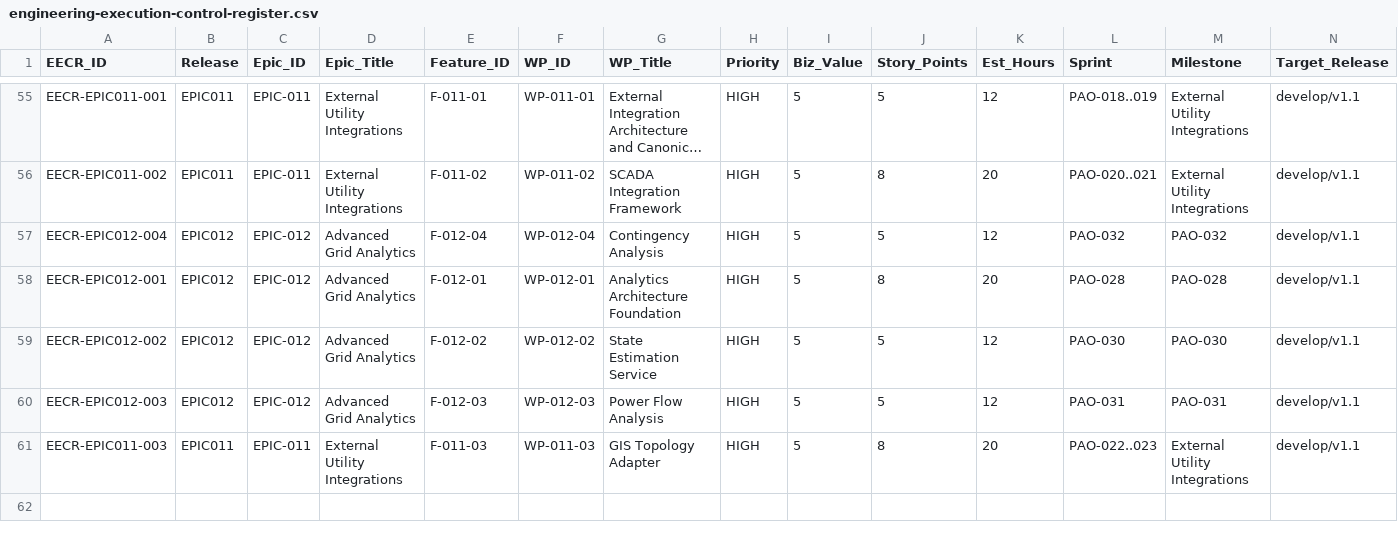
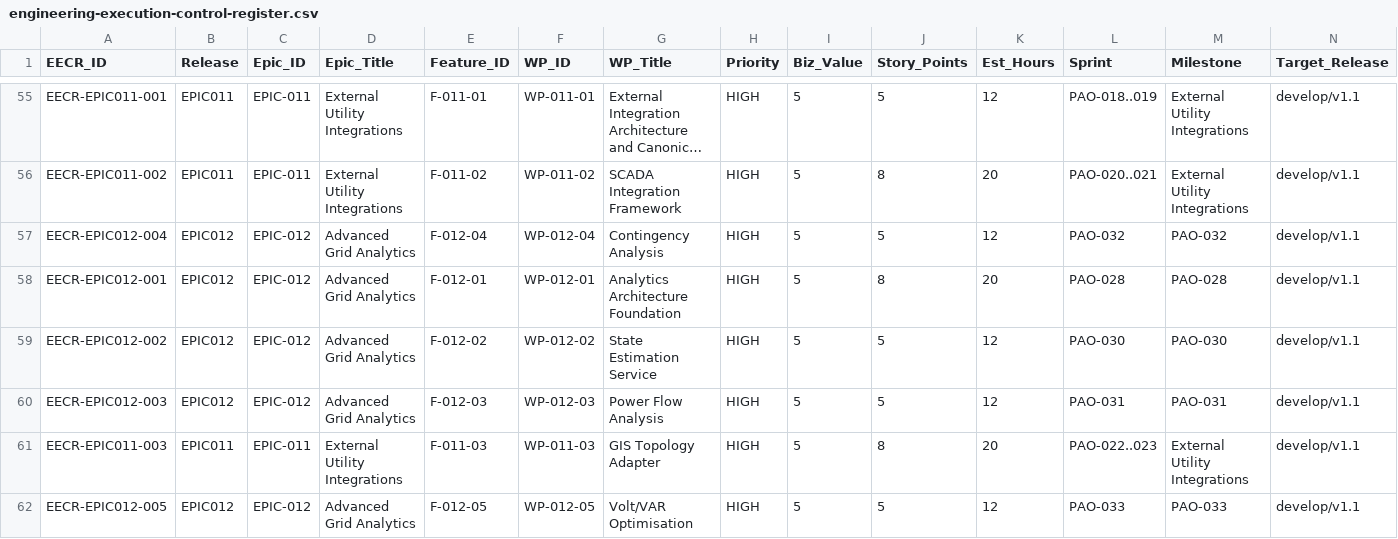
Before and after one commit to emmanoff-sys/diep-lab, a CSV file: engineering/governance/EECR/engineering-execution-control-register.csv, drawn as a sheet; only a part is shown, gaps mark what is left out; long unchanged cells end in …; rows hold the shown columns only; the diff names each change by its address in the sheet, - before the commit and + after, or states it on an @@ line.

```diff
--- a/engineering/governance/EECR/engineering-execution-control-register.csv
+++ b/engineering/governance/EECR/engineering-execution-control-register.csv
+row 62: EECR-EPIC012-005 | EPIC012 | EPIC-012 | Advanced Grid Analytics | F-012-05 | WP-012-05 | Volt/VAR Optimisation | HIGH | 5 | 5 | 12 | PAO-033 | PAO-033 | develop/v1.1
```
Also changed, not shown: engineering/governance/EECR/release-2/RELEASE-2-TEST-CLASSIFICATION.csv, 6 other files.
